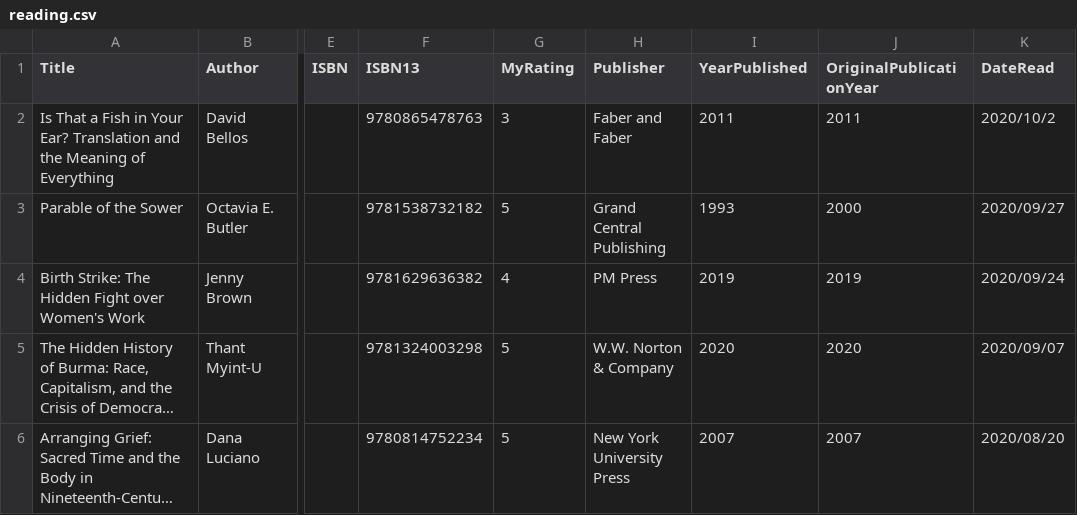
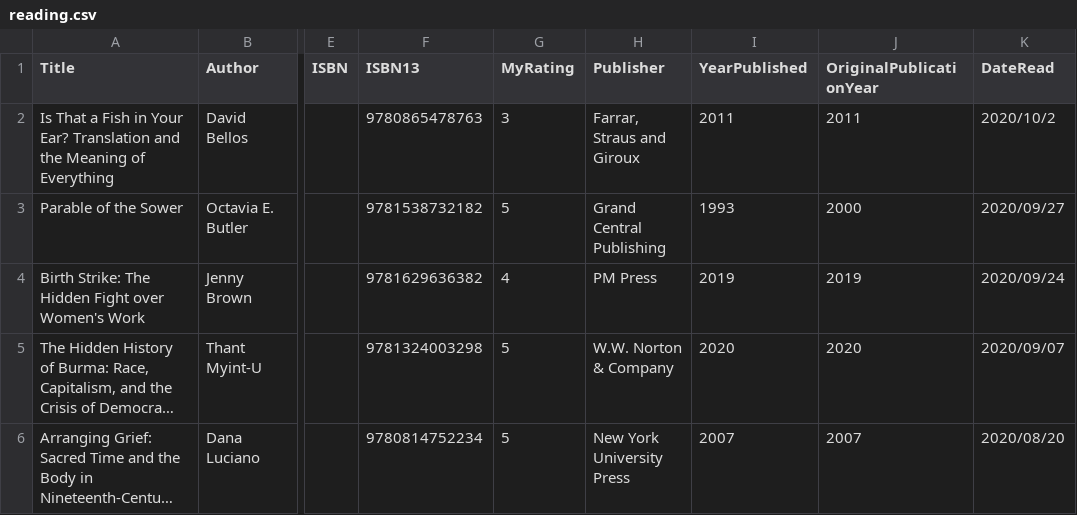
Before and after one commit to mattbailey0/mattmattmatt_2, a CSV file: _data/reading.csv, drawn as a sheet; only a part is shown, gaps mark what is left out; long unchanged cells end in …; the diff names each change by its address in the sheet, - before the commit and + after, or states it on an @@ line.

Commit message:
fix publisher on most recent book

```diff
--- a/_data/reading.csv
+++ b/_data/reading.csv
-H2 (Publisher): Faber and Faber
+H2 (Publisher): Farrar, Straus and Giroux
```
